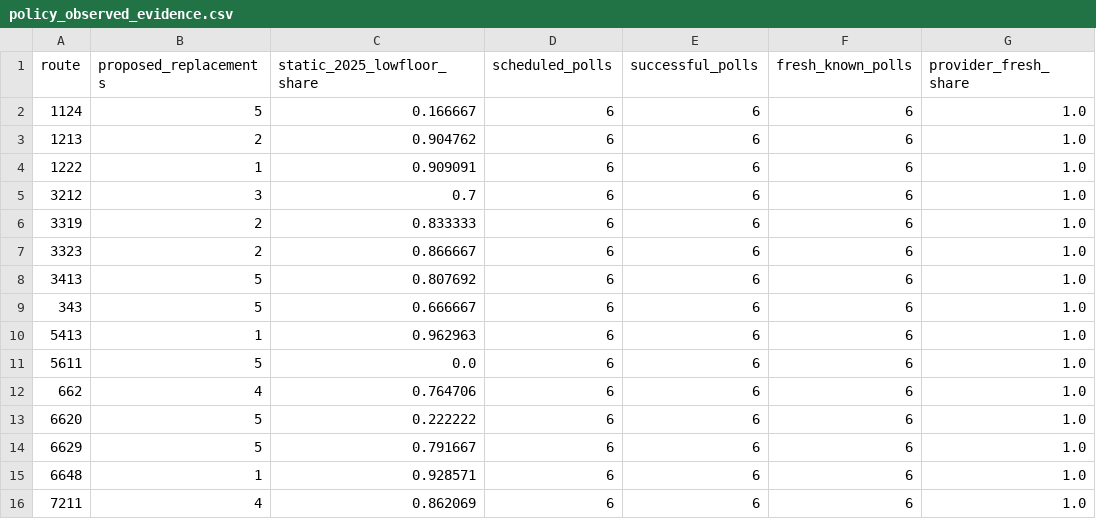
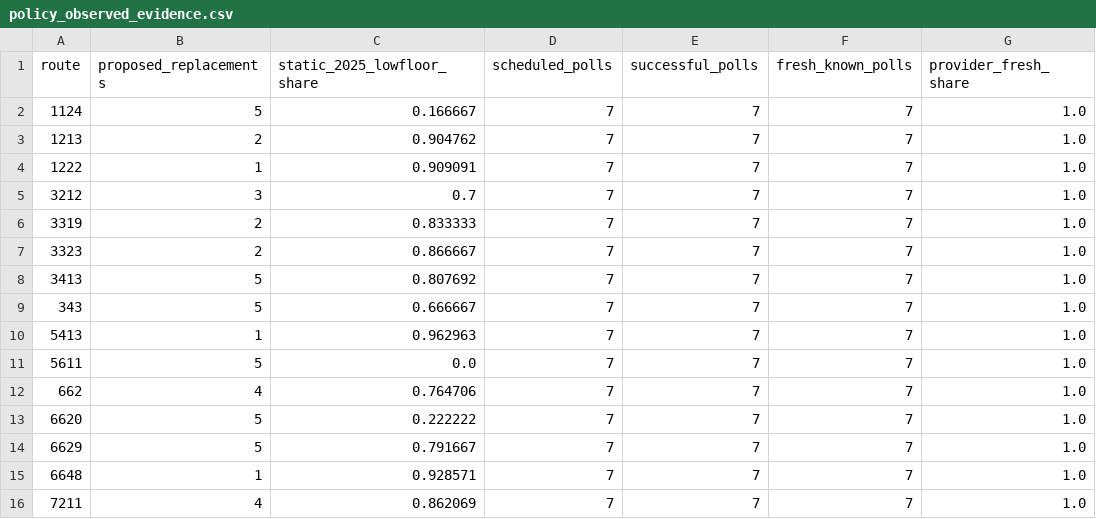
Before and after one commit to dark-ran/transport-lowfloor-2026, a CSV file: observations/policy_observed_evidence.csv, drawn as a sheet; only a part is shown; the diff names each change by its address in the sheet, - before the commit and + after, or states it on an @@ line.

```diff
--- a/observations/policy_observed_evidence.csv
+++ b/observations/policy_observed_evidence.csv
-D2:D16 (scheduled_polls): 6
+D2:D16 (scheduled_polls): 7
-E2:E16 (successful_polls): 6
+E2:E16 (successful_polls): 7
-F2:F16 (fresh_known_polls): 6
+F2:F16 (fresh_known_polls): 7
```
Also changed, not shown: observations/vehicle_timeseries.csv, observations/vehicle_window_summary.csv, 4 other files.
